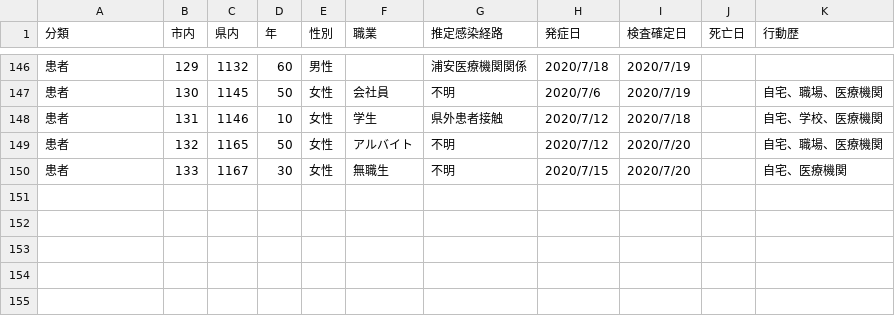
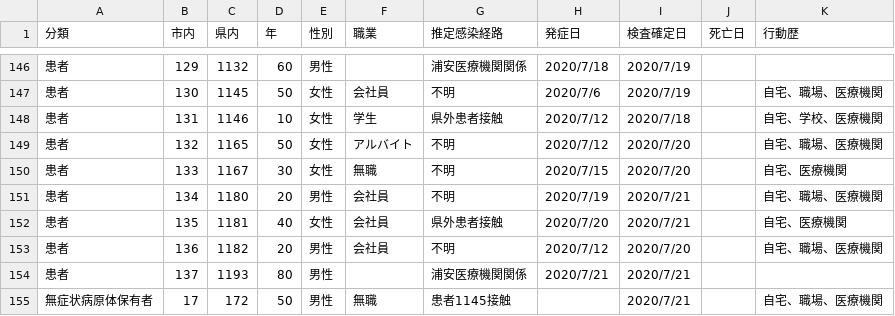
Before and after one commit to mine820/COVID-19, a CSV file: corona.csv, drawn as a sheet; only a part is shown, gaps mark what is left out.

```diff
--- a/corona.csv
+++ b/corona.csv
@@ -149,2 +149,7 @@
 患者,132,1165,50,女性,アルバイト,不明,2020/7/12,2020/7/20,,自宅、職場、医療機関
-患者,133,1167,30,女性,無職生,不明,2020/7/15,2020/7/20,,自宅、医療機関
+患者,133,1167,30,女性,無職,不明,2020/7/15,2020/7/20,,自宅、医療機関
+患者,134,1180,20,男性,会社員,不明,2020/7/19,2020/7/21,,自宅、職場、医療機関
+患者,135,1181,40,女性,会社員,県外患者接触,2020/7/20,2020/7/21,,自宅、医療機関
+患者,136,1182,20,男性,会社員,不明,2020/7/12,2020/7/20,,自宅、職場、医療機関
+患者,137,1193,80,男性,,浦安医療機関関係,2020/7/21,2020/7/21,,
+無症状病原体保有者,17,172,50,男性,無職,患者1145接触,,2020/7/21,,自宅、職場、医療機関
```
Also changed, not shown: 4 other files.
